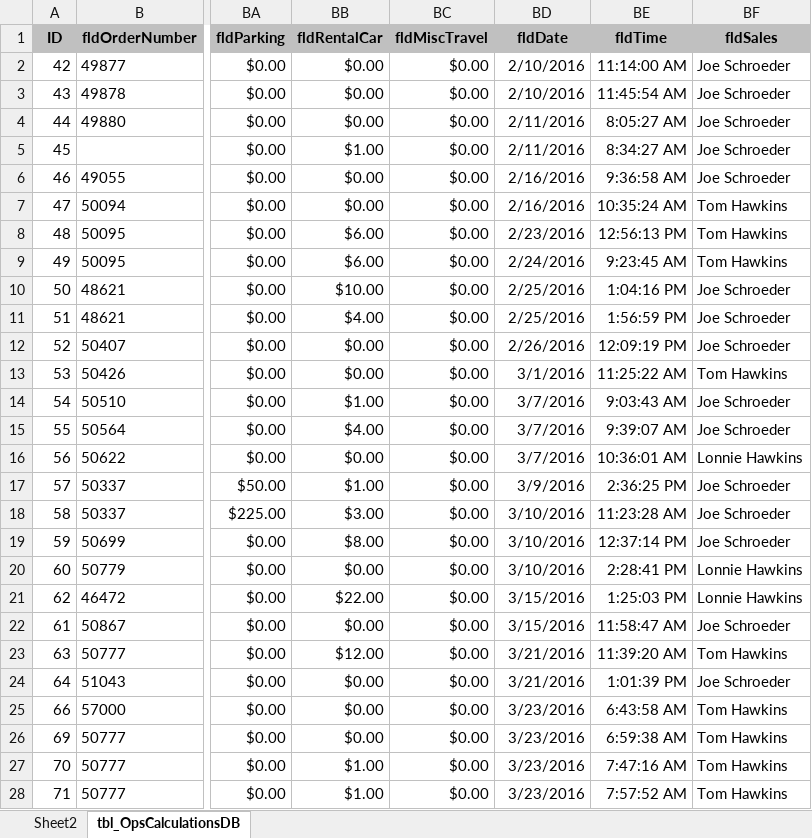
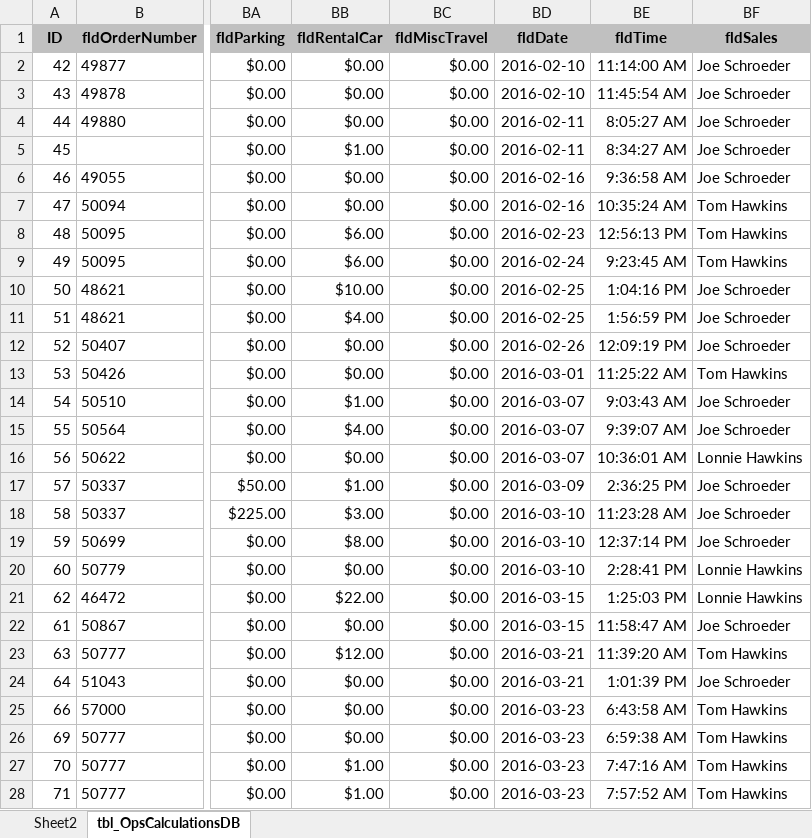
Before and after one commit to Alum-Truetime/OHMS_Data_Analysis, an Excel workbook: OHMS_Excel/OpsCalculationsAnalysis.xlsx, sheet tbl_OpsCalculationsDB, drawn as a sheet; only a part is shown, gaps mark what is left out; values as stored, in another font and other column widths than the file's, no borders; table styles not drawn; the diff covers the shown part only; the diff names each change by its address in the sheet, - before the commit and + after, or states it on an @@ line.

```diff
--- a/OHMS_Excel/OpsCalculationsAnalysis.xlsx (sheet tbl_OpsCalculationsDB)
+++ b/OHMS_Excel/OpsCalculationsAnalysis.xlsx (sheet tbl_OpsCalculationsDB)
-BD2:BD3 (fldDate): 2/10/2016
+BD2:BD3 (fldDate): 2016-02-10
-BD4:BD5 (fldDate): 2/11/2016
+BD4:BD5 (fldDate): 2016-02-11
-BD6:BD7 (fldDate): 2/16/2016
+BD6:BD7 (fldDate): 2016-02-16
-BD8 (fldDate): 2/23/2016
+BD8 (fldDate): 2016-02-23
-BD9 (fldDate): 2/24/2016
+BD9 (fldDate): 2016-02-24
-BD10:BD11 (fldDate): 2/25/2016
+BD10:BD11 (fldDate): 2016-02-25
-BD12 (fldDate): 2/26/2016
+BD12 (fldDate): 2016-02-26
-BD13 (fldDate): 3/1/2016
+BD13 (fldDate): 2016-03-01
-BD14:BD16 (fldDate): 3/7/2016
+BD14:BD16 (fldDate): 2016-03-07
-BD17 (fldDate): 3/9/2016
+BD17 (fldDate): 2016-03-09
-BD18:BD20 (fldDate): 3/10/2016
+BD18:BD20 (fldDate): 2016-03-10
-BD21:BD22 (fldDate): 3/15/2016
+BD21:BD22 (fldDate): 2016-03-15
-BD23:BD24 (fldDate): 3/21/2016
+BD23:BD24 (fldDate): 2016-03-21
-BD25:BD28 (fldDate): 3/23/2016
+BD25:BD28 (fldDate): 2016-03-23
```
Also changed, not shown: 521 edited cells elsewhere in this sheet, 2 other files.
